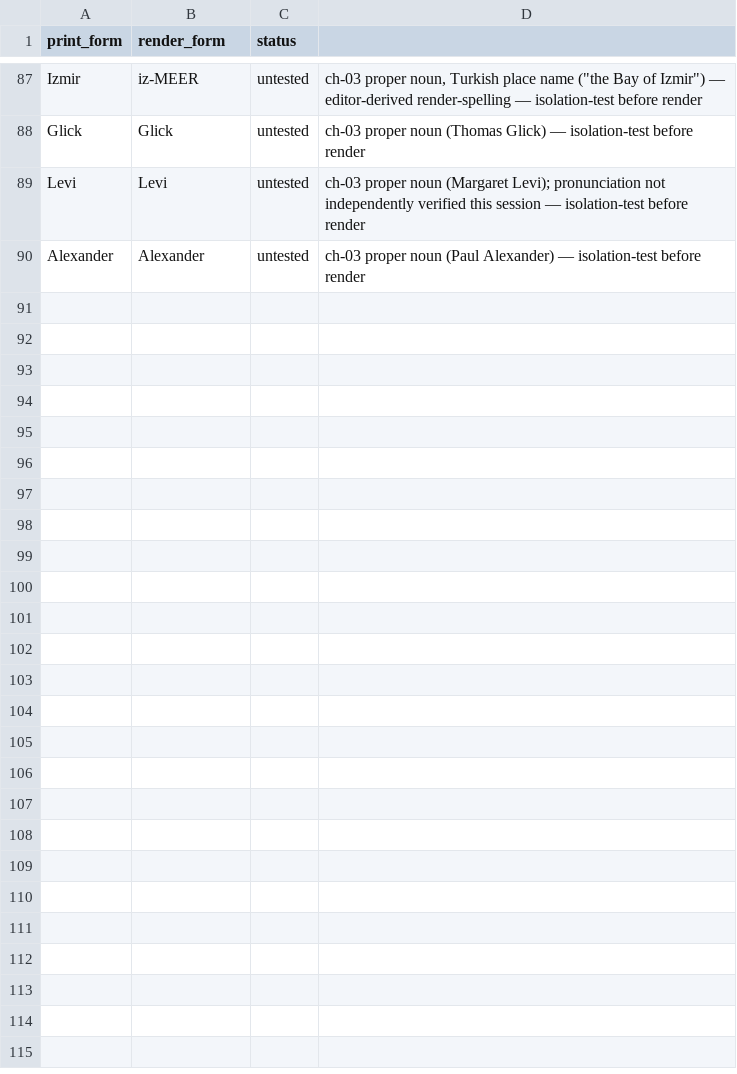
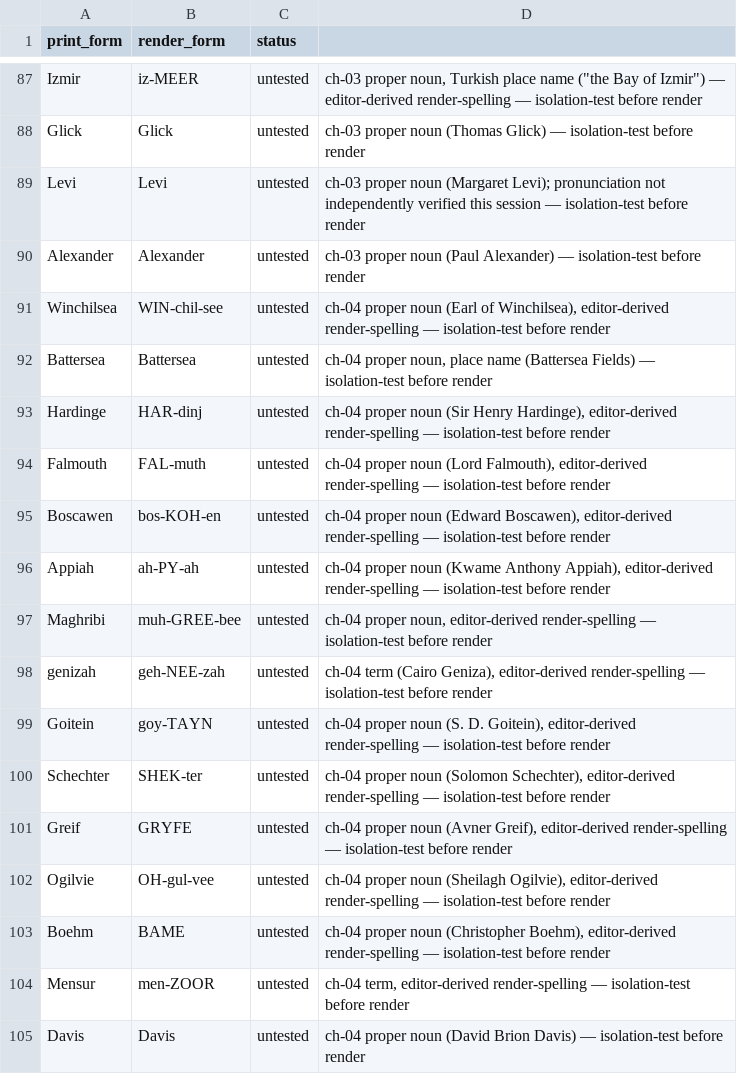
Before and after one commit to brennansk1/Book-Data, a TSV file: book-production/audio/lexicon.tsv, drawn as a sheet; only a part is shown, gaps mark what is left out.

```diff
--- a/book-production/audio/lexicon.tsv
+++ b/book-production/audio/lexicon.tsv
@@ -90 +90,16 @@ Levi	Levi	untested	ch-03 proper noun (Margaret Levi); pronunciation not independ
 Alexander	Alexander	untested	ch-03 proper noun (Paul Alexander) — isolation-test before render
+Winchilsea	WIN-chil-see	untested	ch-04 proper noun (Earl of Winchilsea), editor-derived render-spelling — isolation-test before render
+Battersea	Battersea	untested	ch-04 proper noun, place name (Battersea Fields) — isolation-test before render
+Hardinge	HAR-dinj	untested	ch-04 proper noun (Sir Henry Hardinge), editor-derived render-spelling — isolation-test before render
+Falmouth	FAL-muth	untested	ch-04 proper noun (Lord Falmouth), editor-derived render-spelling — isolation-test before render
+Boscawen	bos-KOH-en	untested	ch-04 proper noun (Edward Boscawen), editor-derived render-spelling — isolation-test before render
+Appiah	ah-PY-ah	untested	ch-04 proper noun (Kwame Anthony Appiah), editor-derived render-spelling — isolation-test before render
+Maghribi	muh-GREE-bee	untested	ch-04 proper noun, editor-derived render-spelling — isolation-test before render
+genizah	geh-NEE-zah	untested	ch-04 term (Cairo Geniza), editor-derived render-spelling — isolation-test before render
+Goitein	goy-TAYN	untested	ch-04 proper noun (S. D. Goitein), editor-derived render-spelling — isolation-test before render
+Schechter	SHEK-ter	untested	ch-04 proper noun (Solomon Schechter), editor-derived render-spelling — isolation-test before render
+Greif	GRYFE	untested	ch-04 proper noun (Avner Greif), editor-derived render-spelling — isolation-test before render
+Ogilvie	OH-gul-vee	untested	ch-04 proper noun (Sheilagh Ogilvie), editor-derived render-spelling — isolation-test before render
+Boehm	BAME	untested	ch-04 proper noun (Christopher Boehm), editor-derived render-spelling — isolation-test before render
+Mensur	men-ZOOR	untested	ch-04 term, editor-derived render-spelling — isolation-test before render
+Davis	Davis	untested	ch-04 proper noun (David Brion Davis) — isolation-test before render
```
Also changed, not shown: 6 other files.
